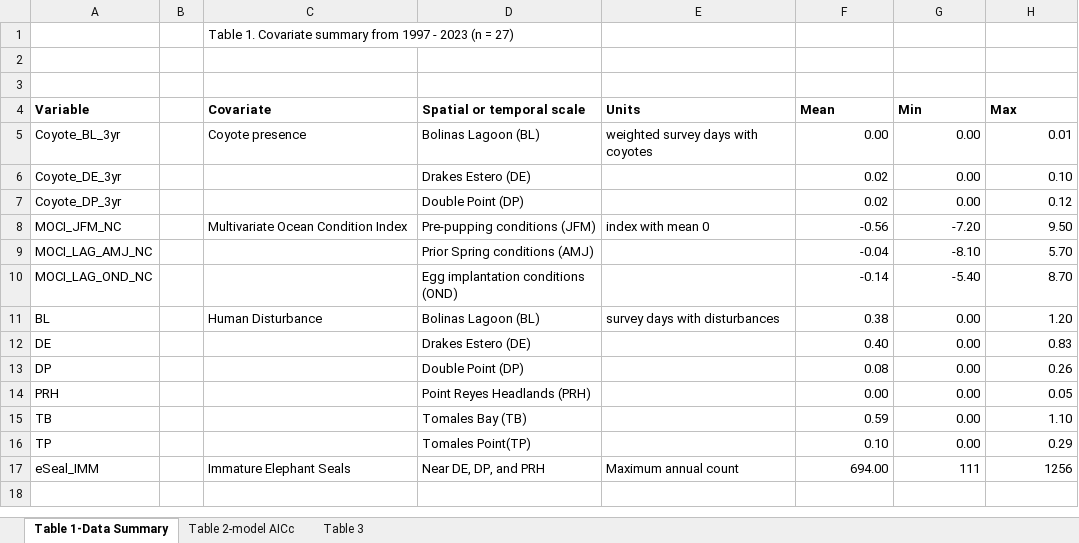
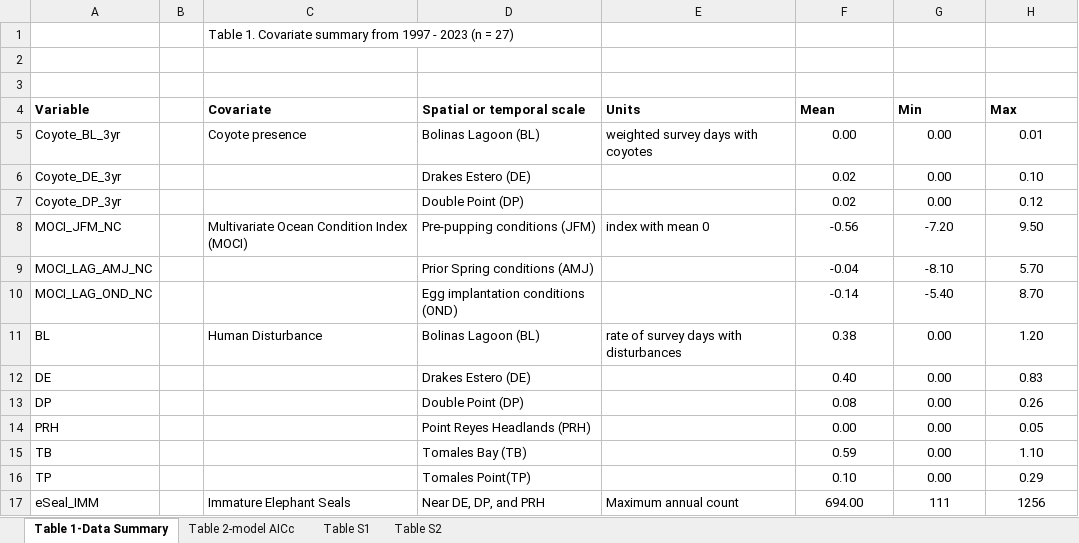
Before and after one commit to bbecker1000/Harbor_Seal_IPM, an Excel workbook: Output/Tables/Tables.xlsx, sheet Table 1-Data Summary, drawn as a sheet; values as stored, in another font and other column widths than the file's, no borders; the diff names each change by its address in the sheet, - before the commit and + after, or states it on an @@ line.

```diff
--- a/Output/Tables/Tables.xlsx (sheet Table 1-Data Summary)
+++ b/Output/Tables/Tables.xlsx (sheet Table 1-Data Summary)
-sheet tab: Table 3
+sheet tab: Table S2
+sheet tab: Table S1
-F5:H17 alignment: right
+F5:H17 alignment: center
-C8 (Covariate): Multivariate Ocean Condition Index
+C8 (Covariate): Multivariate Ocean Condition Index (MOCI)
-E11 (Units): survey days with disturbances
+E11 (Units): rate of survey days with disturbances
```
Also changed, not shown: sheet Table S2, sheet Table 2-model AICc, 9 other files.
